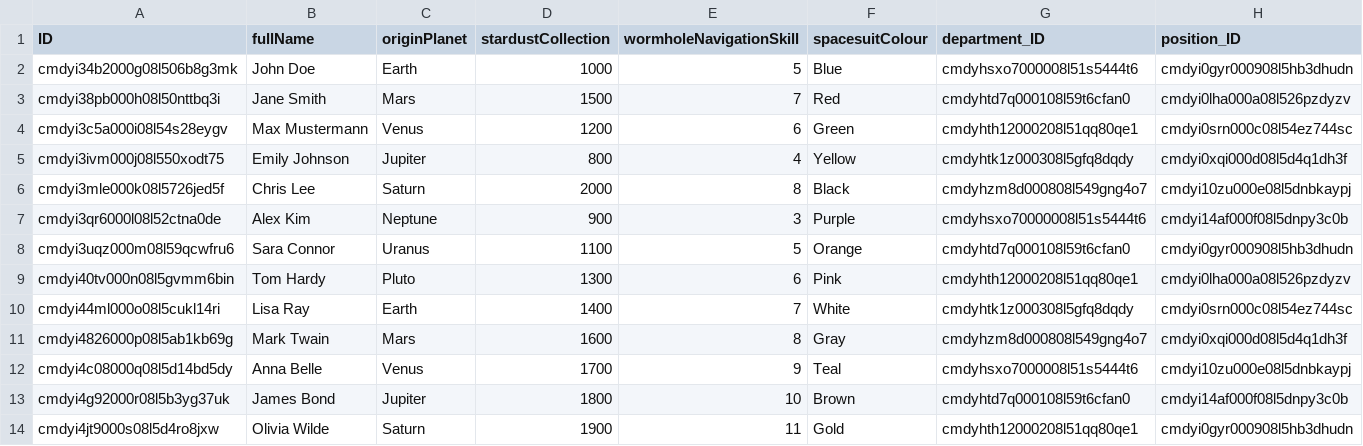
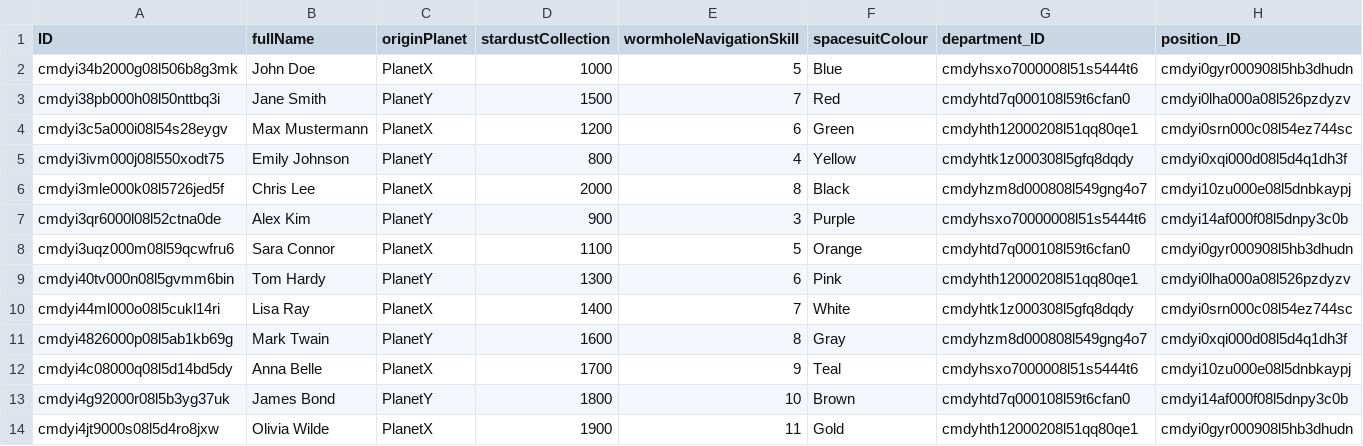
Before and after one commit to Fankyzene/galactic_spacefarer, a CSV file: space/db/data/sap.capire.space-Users.csv, drawn as a sheet.

Commit message:
Task 2 - Enables CRUD operation to users, adds authorization

```diff
--- a/space/db/data/sap.capire.space-Users.csv
+++ b/space/db/data/sap.capire.space-Users.csv
@@ -1,14 +1,14 @@
 ID,fullName,originPlanet,stardustCollection,wormholeNavigationSkill,spacesuitColour,department_ID,position_ID
-cmdyi34b2000g08l506b8g3mk,John Doe,Earth,1000,5,Blue,cmdyhsxo7000008l51s5444t6,cmdyi0gyr000908l5hb3dhudn
-cmdyi38pb000h08l50nttbq3i,Jane Smith,Mars,1500,7,Red,cmdyhtd7q000108l59t6cfan0,cmdyi0lha000a08l526pzdyzv
-cmdyi3c5a000i08l54s28eygv,Max Mustermann,Venus,1200,6,Green,cmdyhth12000208l51qq80qe1,cmdyi0srn000c08l54ez744sc
-cmdyi3ivm000j08l550xodt75,Emily Johnson,Jupiter,800,4,Yellow,cmdyhtk1z000308l5gfq8dqdy ,cmdyi0xqi000d08l5d4q1dh3f
-cmdyi3mle000k08l5726jed5f,Chris Lee,Saturn,2000,8,Black,cmdyhzm8d000808l549gng4o7 ,cmdyi10zu000e08l5dnbkaypj
-cmdyi3qr6000l08l52ctna0de,Alex Kim,Neptune,900,3,Purple,cmdyhsxo70000008l51s5444t6,cmdyi14af000f08l5dnpy3c0b
-cmdyi3uqz000m08l59qcwfru6,Sara Connor,Uranus,1100,5,Orange,cmdyhtd7q000108l59t6cfan0,cmdyi0gyr000908l5hb3dhudn
-cmdyi40tv000n08l5gvmm6bin,Tom Hardy,Pluto,1300,6,Pink,cmdyhth12000208l51qq80qe1,cmdyi0lha000a08l526pzdyzv
-cmdyi44ml000o08l5cukl14ri,Lisa Ray,Earth,1400,7,White,cmdyhtk1z000308l5gfq8dqdy ,cmdyi0srn000c08l54ez744sc
-cmdyi4826000p08l5ab1kb69g,Mark Twain,Mars,1600,8,Gray,cmdyhzm8d000808l549gng4o7 ,cmdyi0xqi000d08l5d4q1dh3f
-cmdyi4c08000q08l5d14bd5dy,Anna Belle,Venus,1700,9,Teal,cmdyhsxo7000008l51s5444t6,cmdyi10zu000e08l5dnbkaypj
-cmdyi4g92000r08l5b3yg37uk,James Bond,Jupiter,1800,10,Brown,cmdyhtd7q000108l59t6cfan0,cmdyi14af000f08l5dnpy3c0b
-cmdyi4jt9000s08l5d4ro8jxw,Olivia Wilde,Saturn,1900,11,Gold,cmdyhth12000208l51qq80qe1,cmdyi0gyr000908l5hb3dhudn
+cmdyi34b2000g08l506b8g3mk,John Doe,PlanetX,1000,5,Blue,cmdyhsxo7000008l51s5444t6,cmdyi0gyr000908l5hb3dhudn
+cmdyi38pb000h08l50nttbq3i,Jane Smith,PlanetY,1500,7,Red,cmdyhtd7q000108l59t6cfan0,cmdyi0lha000a08l526pzdyzv
+cmdyi3c5a000i08l54s28eygv,Max Mustermann,PlanetX,1200,6,Green,cmdyhth12000208l51qq80qe1,cmdyi0srn000c08l54ez744sc
+cmdyi3ivm000j08l550xodt75,Emily Johnson,PlanetY,800,4,Yellow,cmdyhtk1z000308l5gfq8dqdy ,cmdyi0xqi000d08l5d4q1dh3f
+cmdyi3mle000k08l5726jed5f,Chris Lee,PlanetX,2000,8,Black,cmdyhzm8d000808l549gng4o7 ,cmdyi10zu000e08l5dnbkaypj
+cmdyi3qr6000l08l52ctna0de,Alex Kim,PlanetY,900,3,Purple,cmdyhsxo70000008l51s5444t6,cmdyi14af000f08l5dnpy3c0b
+cmdyi3uqz000m08l59qcwfru6,Sara Connor,PlanetX,1100,5,Orange,cmdyhtd7q000108l59t6cfan0,cmdyi0gyr000908l5hb3dhudn
+cmdyi40tv000n08l5gvmm6bin,Tom Hardy,PlanetY,1300,6,Pink,cmdyhth12000208l51qq80qe1,cmdyi0lha000a08l526pzdyzv
+cmdyi44ml000o08l5cukl14ri,Lisa Ray,PlanetX,1400,7,White,cmdyhtk1z000308l5gfq8dqdy ,cmdyi0srn000c08l54ez744sc
+cmdyi4826000p08l5ab1kb69g,Mark Twain,PlanetY,1600,8,Gray,cmdyhzm8d000808l549gng4o7 ,cmdyi0xqi000d08l5d4q1dh3f
+cmdyi4c08000q08l5d14bd5dy,Anna Belle,PlanetX,1700,9,Teal,cmdyhsxo7000008l51s5444t6,cmdyi10zu000e08l5dnbkaypj
+cmdyi4g92000r08l5b3yg37uk,James Bond,PlanetY,1800,10,Brown,cmdyhtd7q000108l59t6cfan0,cmdyi14af000f08l5dnpy3c0b
+cmdyi4jt9000s08l5d4ro8jxw,Olivia Wilde,PlanetX,1900,11,Gold,cmdyhth12000208l51qq80qe1,cmdyi0gyr000908l5hb3dhudn
```
Also changed, not shown: 6 other files.
